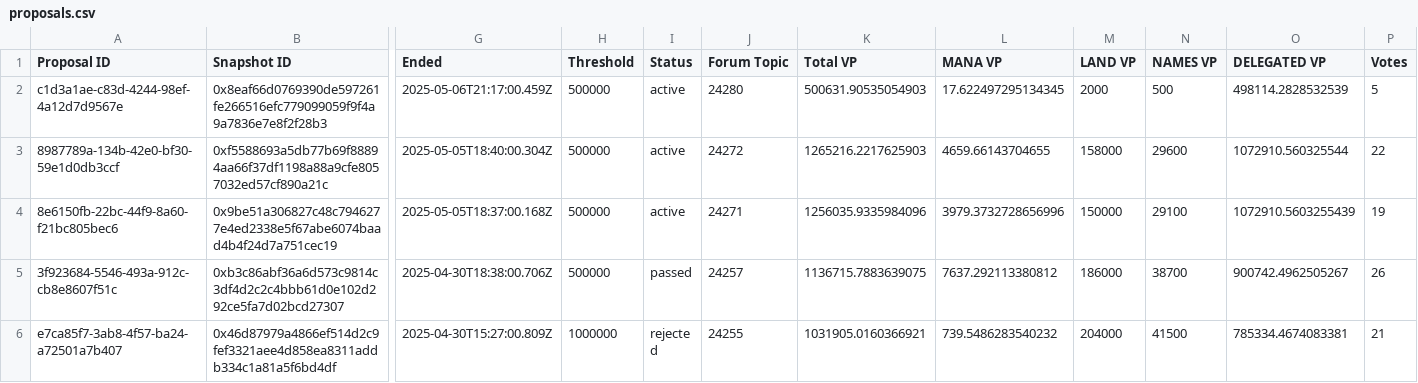
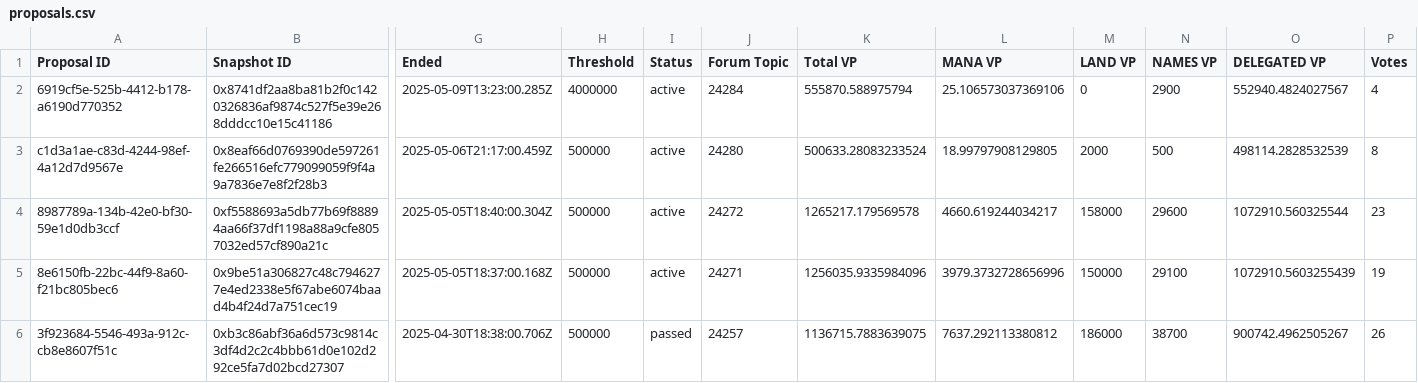
Before and after one commit to Decentraland-DAO/transparency, a CSV file: proposals.csv, drawn as a sheet; only a part is shown, gaps mark what is left out; the shorter side is filled out with more unchanged rows; addresses are those after the commit; rows hold the shown columns only; the diff names each change by its address in the sheet, - before the commit and + after, or states it on an @@ line.

```diff
--- a/proposals.csv
+++ b/proposals.csv
+row 2: 6919cf5e-525b-4412-b178-a6190d770352 | 0x8741df2aa8ba81b2f0c1420326836af9874c527f5e39e268dddcc10e15c41186 | 2025-05-09T13:23:00.285Z | 4000000 | active | 24284 | 555870.588975794 | 25.106573037369106 | 0 | 2900 | 552940.4824027567 | 4
-K3 (Total VP): 500631.90535054903
+K3 (Total VP): 500633.28083233524
-L3 (MANA VP): 17.622497295134345
+L3 (MANA VP): 18.99797908129805
-P3 (Votes): 5
+P3 (Votes): 8
-K4 (Total VP): 1265216.2217625903
+K4 (Total VP): 1265217.179569578
-L4 (MANA VP): 4659.66143704655
+L4 (MANA VP): 4660.619244034217
-P4 (Votes): 22
+P4 (Votes): 23
```
Also changed, not shown: balances.csv, members.csv, 7 other files.
